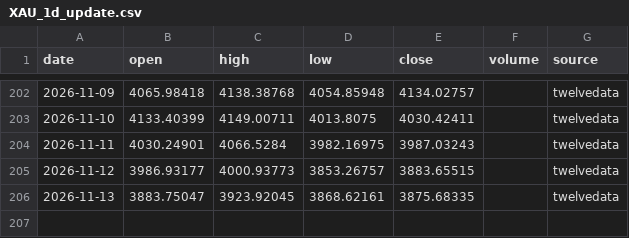
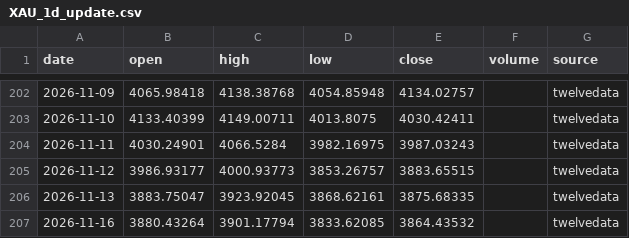
Before and after one commit to ayachmerouane/gold-agents-blockchain, a CSV file: data/raw/XAU_1d_update.csv, drawn as a sheet; only a part is shown, gaps mark what is left out; the diff names each change by its address in the sheet, - before the commit and + after, or states it on an @@ line.

```diff
--- a/data/raw/XAU_1d_update.csv
+++ b/data/raw/XAU_1d_update.csv
+row 207: 2026-11-16 | 3880.43264 | 3901.17794 | 3833.62085 | 3864.43532 |  | twelvedata
```
Also changed, not shown: 2 other files.
